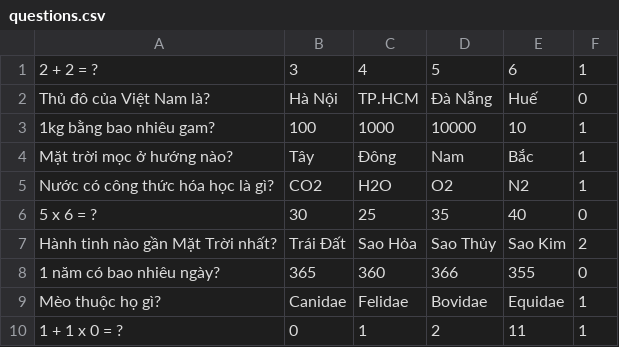
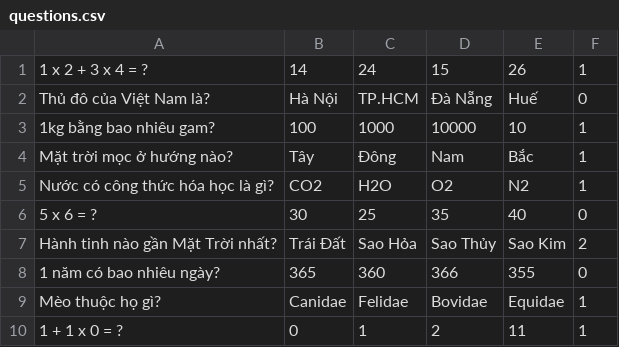
Before and after one commit to ntd237/EscapeRoomGame, a CSV file: src/main/java/questions/questions.csv, drawn as a sheet; removed rows and columns are numbered as before the commit, all else as after; the diff names each change by its address in the sheet, - before the commit and + after, or states it on an @@ line.

```diff
--- a/src/main/java/questions/questions.csv
+++ b/src/main/java/questions/questions.csv
-row 1: 2 + 2 = ? | 3 | 4 | 5 | 6 | 1
+row 1: 1 x 2 + 3 x 4 = ? | 14 | 24 | 15 | 26 | 1
```
Also changed, not shown: 1 other file.
